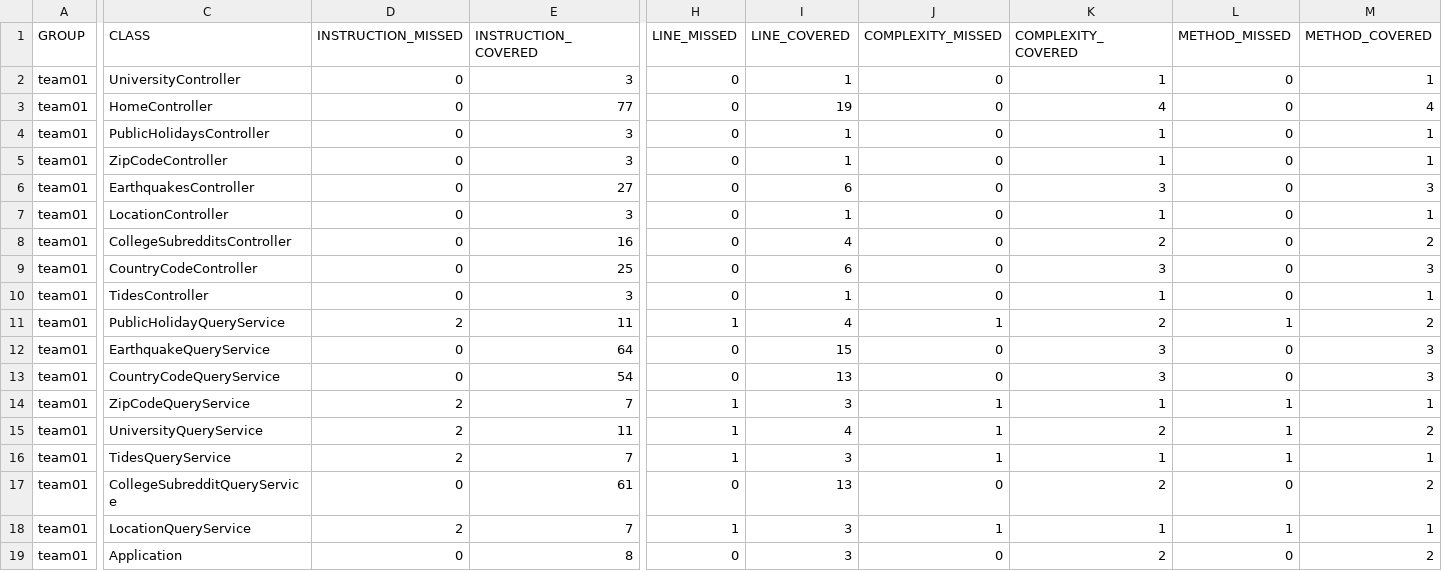
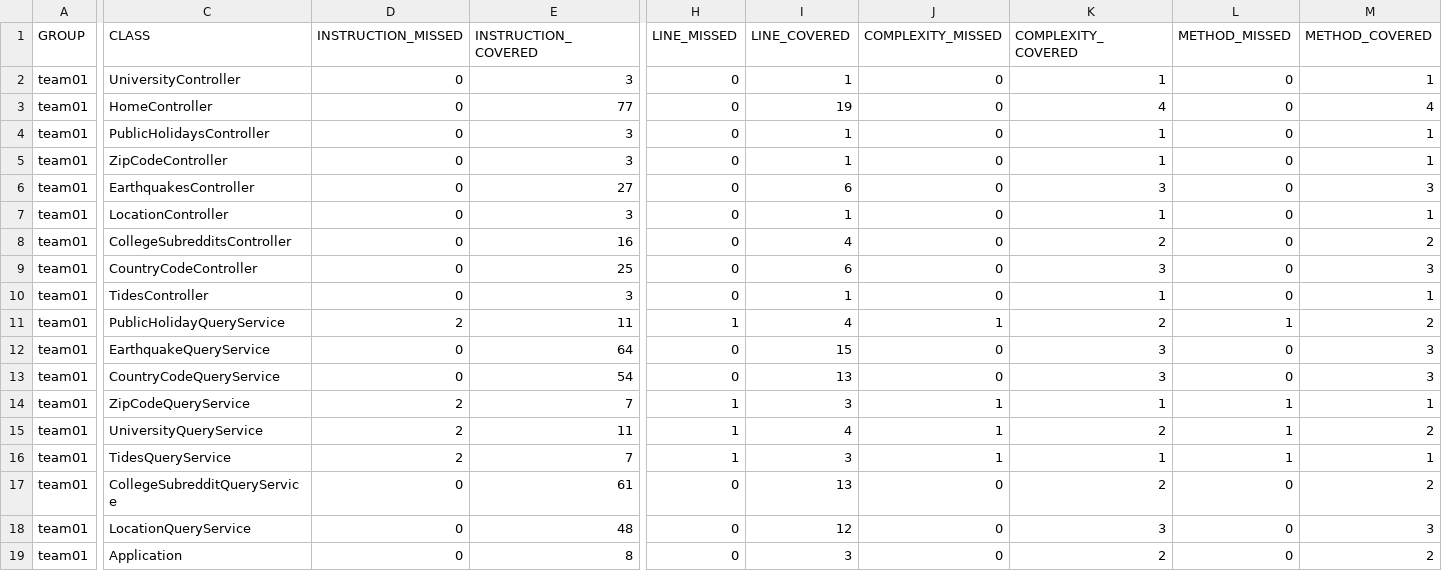
Before and after one commit to ucsb-cs156-m23/team01-m23-10am-3, a CSV file: jacoco/jacoco.csv, drawn as a sheet; only a part is shown, gaps mark what is left out; the diff names each change by its address in the sheet, - before the commit and + after, or states it on an @@ line.

```diff
--- a/jacoco/jacoco.csv
+++ b/jacoco/jacoco.csv
-D18 (INSTRUCTION_MISSED): 2
+D18 (INSTRUCTION_MISSED): 0
-E18 (INSTRUCTION_COVERED): 7
+E18 (INSTRUCTION_COVERED): 48
-H18 (LINE_MISSED): 1
+H18 (LINE_MISSED): 0
-I18 (LINE_COVERED): 3
+I18 (LINE_COVERED): 12
-J18 (COMPLEXITY_MISSED): 1
+J18 (COMPLEXITY_MISSED): 0
-K18 (COMPLEXITY_COVERED): 1
+K18 (COMPLEXITY_COVERED): 3
-L18 (METHOD_MISSED): 1
+L18 (METHOD_MISSED): 0
-M18 (METHOD_COVERED): 1
+M18 (METHOD_COVERED): 3
```
Also changed, not shown: 7 other files.
